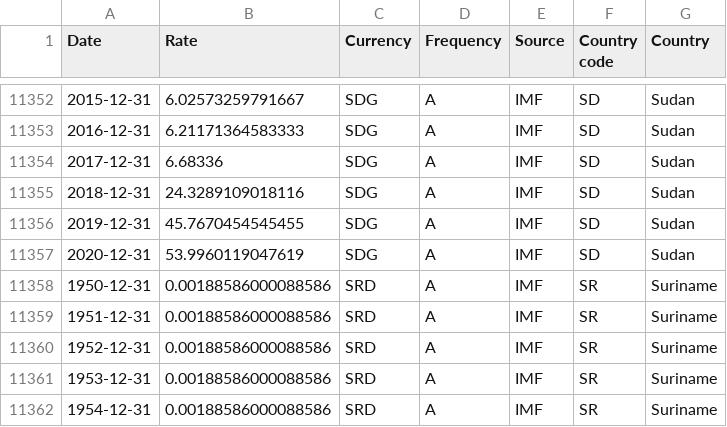
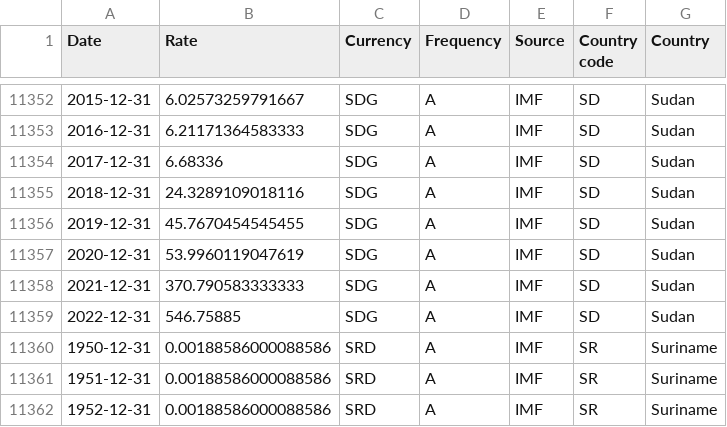
Before and after one commit to codeforIATI/imf-exchangerates, a CSV file: imf_exchangerates_A_ENDA_USD.csv, drawn as a sheet; only a part is shown, gaps mark what is left out; the shorter side is filled out with more unchanged rows; the diff names each change by its address in the sheet, - before the commit and + after, or states it on an @@ line.

Commit message:
deploy: 807310ae04abfd336fbc2c565253a980e3ebc340

```diff
--- a/imf_exchangerates_A_ENDA_USD.csv
+++ b/imf_exchangerates_A_ENDA_USD.csv
+row 11358: 2021-12-31 | 370.790583333333 | SDG | A | IMF | SD | Sudan
+row 11359: 2022-12-31 | 546.75885 | SDG | A | IMF | SD | Sudan
```
